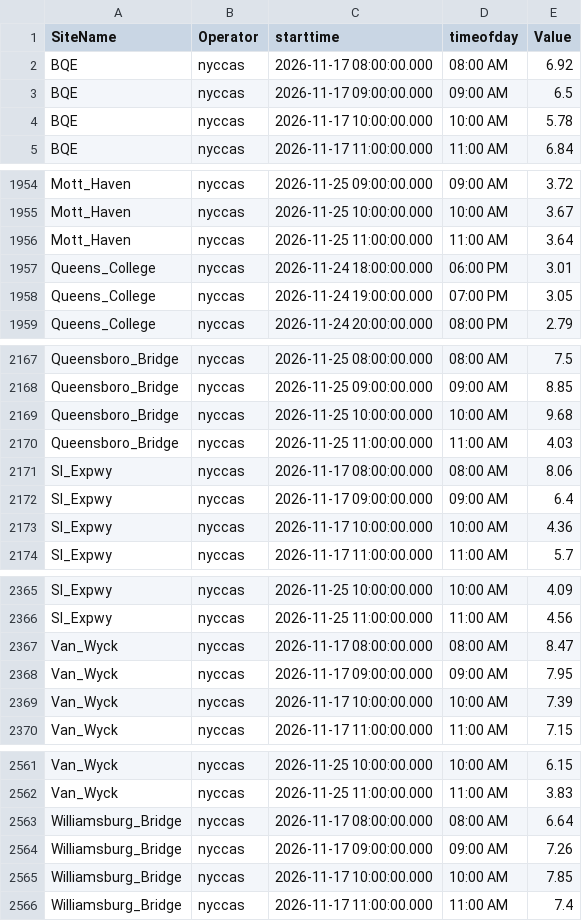
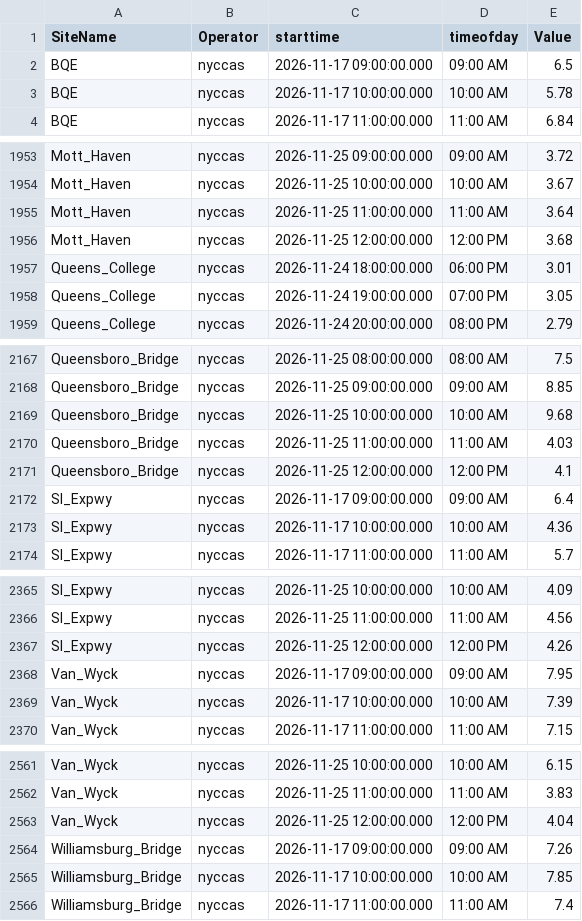
Before and after one commit to nychealth/nyccas-data, a CSV file: portal/view.csv, drawn as a sheet; only a part is shown, gaps mark what is left out; removed rows and columns are numbered as before the commit, all else as after; the diff covers the shown part only; the diff names each change by its address in the sheet, - before the commit and + after, or states it on an @@ line.

```diff
--- a/portal/view.csv
+++ b/portal/view.csv
-row 2: BQE | nyccas | 2026-11-17 08:00:00.000 | 08:00 AM | 6.92
+row 1956: Mott_Haven | nyccas | 2026-11-25 12:00:00.000 | 12:00 PM | 3.68
-row 2171: SI_Expwy | nyccas | 2026-11-17 08:00:00.000 | 08:00 AM | 8.06
+row 2171: Queensboro_Bridge | nyccas | 2026-11-25 12:00:00.000 | 12:00 PM | 4.1
-row 2367: Van_Wyck | nyccas | 2026-11-17 08:00:00.000 | 08:00 AM | 8.47
+row 2367: SI_Expwy | nyccas | 2026-11-25 12:00:00.000 | 12:00 PM | 4.26
-row 2563: Williamsburg_Bridge | nyccas | 2026-11-17 08:00:00.000 | 08:00 AM | 6.64
+row 2563: Van_Wyck | nyccas | 2026-11-25 12:00:00.000 | 12:00 PM | 4.04
```
Also changed, not shown: 11 added rows, 10 removed rows and 1 edited cell elsewhere in this file.
